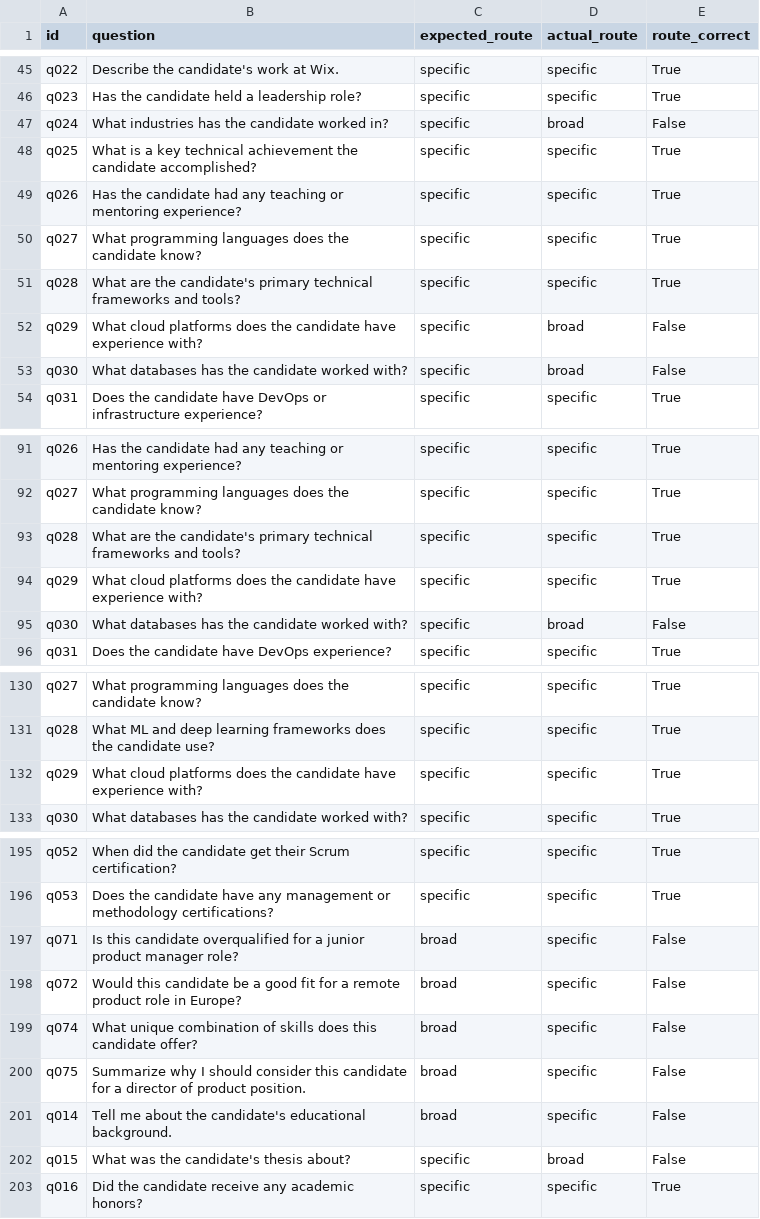
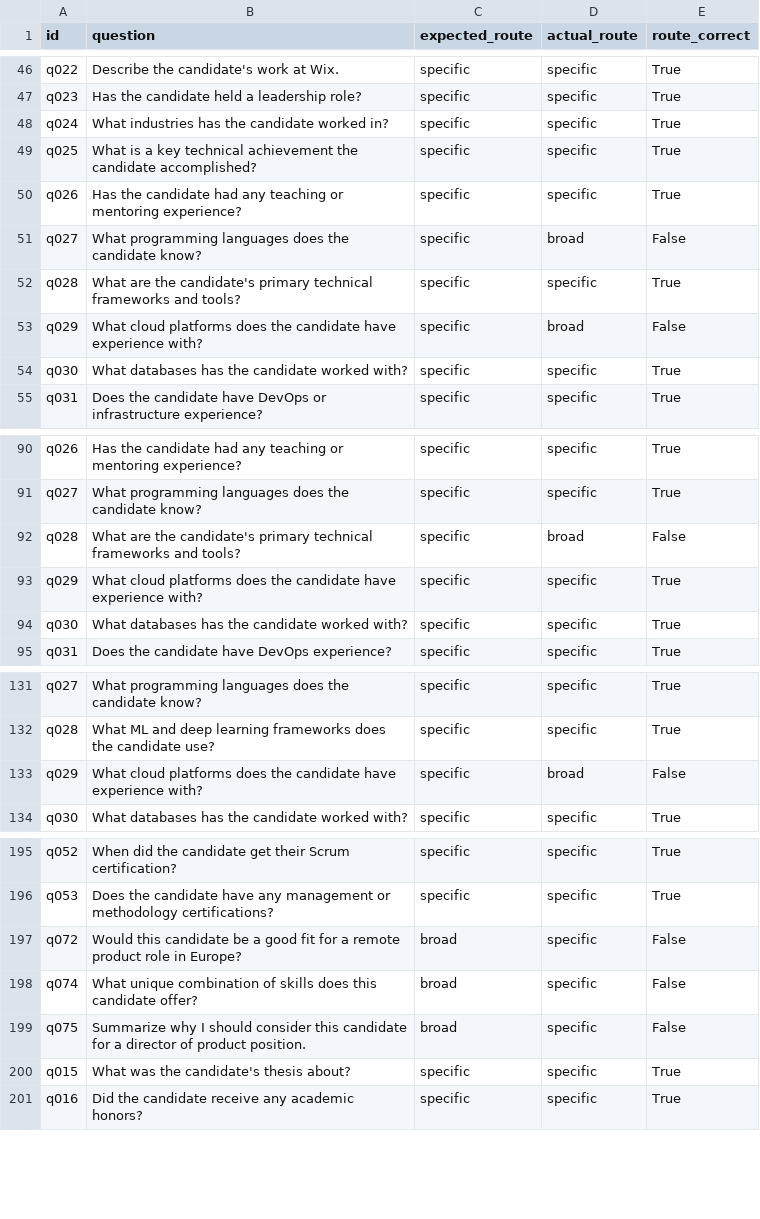
Before and after one commit to OfirOhan/ai-candidate-agent, a CSV file: evaluation/reports/router_scores.csv, drawn as a sheet; only a part is shown, gaps mark what is left out; the diff covers the shown part only.

```diff
--- a/evaluation/reports/router_scores.csv
+++ b/evaluation/reports/router_scores.csv
@@ -46,9 +47,9 @@ q022,Describe the candidate's work at Wix.,specific,specific,True
 q023,Has the candidate held a leadership role?,specific,specific,True
-q024,What industries has the candidate worked in?,specific,broad,False
+q024,What industries has the candidate worked in?,specific,specific,True
 q025,What is a key technical achievement the candidate accomplished?,specific,specific,True
 q026,Has the candidate had any teaching or mentoring experience?,specific,specific,True
-q027,What programming languages does the candidate know?,specific,specific,True
+q027,What programming languages does the candidate know?,specific,broad,False
 q028,What are the candidate's primary technical frameworks and tools?,specific,specific,True
 q029,What cloud platforms does the candidate have experience with?,specific,broad,False
-q030,What databases has the candidate worked with?,specific,broad,False
+q030,What databases has the candidate worked with?,specific,specific,True
 q031,Does the candidate have DevOps or infrastructure experience?,specific,specific,True
@@ -92,5 +91,5 @@ q026,Has the candidate had any teaching or mentoring experience?,specific,specif
 q027,What programming languages does the candidate know?,specific,specific,True
-q028,What are the candidate's primary technical frameworks and tools?,specific,specific,True
+q028,What are the candidate's primary technical frameworks and tools?,specific,broad,False
 q029,What cloud platforms does the candidate have experience with?,specific,specific,True
-q030,What databases has the candidate worked with?,specific,broad,False
+q030,What databases has the candidate worked with?,specific,specific,True
 q031,Does the candidate have DevOps experience?,specific,specific,True
@@ -131,3 +132,3 @@ q027,What programming languages does the candidate know?,specific,specific,True
 q028,What ML and deep learning frameworks does the candidate use?,specific,specific,True
-q029,What cloud platforms does the candidate have experience with?,specific,specific,True
+q029,What cloud platforms does the candidate have experience with?,specific,broad,False
 q030,What databases has the candidate worked with?,specific,specific,True
@@ -196,3 +196,2 @@ q052,When did the candidate get their Scrum certification?,specific,specific,Tru
 q053,Does the candidate have any management or methodology certifications?,specific,specific,True
-q071,Is this candidate overqualified for a junior product manager role?,broad,specific,False
 q072,Would this candidate be a good fit for a remote product role in Europe?,broad,specific,False
@@ -200,4 +199,3 @@ q074,What unique combination of skills does this candidate offer?,broad,specific
 q075,Summarize why I should consider this candidate for a director of product position.,broad,specific,False
-q014,Tell me about the candidate's educational background.,broad,specific,False
-q015,What was the candidate's thesis about?,specific,broad,False
+q015,What was the candidate's thesis about?,specific,specific,True
 q016,Did the candidate receive any academic honors?,specific,specific,True
```
Also changed, not shown: 7 added rows, 6 removed rows, 3 moved rows and 34 edited cells elsewhere in this file, evaluation/reports/geval_scores.csv, evaluation/reports/refusal_scores.csv, 8 other files.
